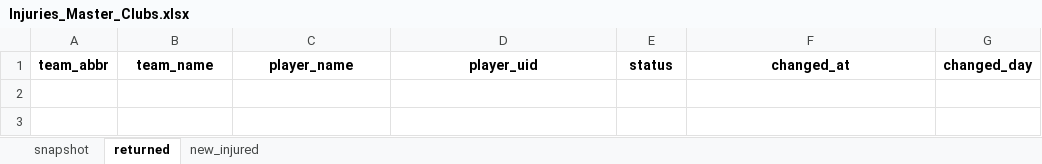
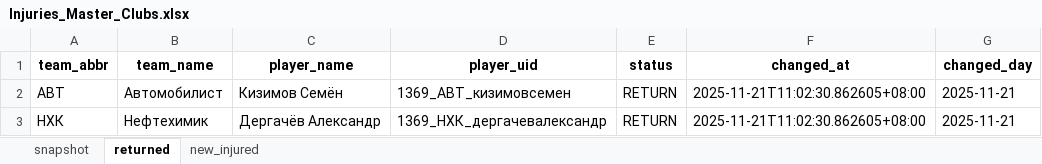
Before and after one commit to GG-Andrew/khl-cloud-results, an Excel workbook: khl/Injuries_Master_Clubs.xlsx, sheet returned, drawn as a sheet; values as stored, in another font and other column widths than the file's, no borders; the diff names each change by its address in the sheet, - before the commit and + after, or states it on an @@ line.

```diff
--- a/khl/Injuries_Master_Clubs.xlsx (sheet returned)
+++ b/khl/Injuries_Master_Clubs.xlsx (sheet returned)
+row 2: АВТ | Автомобилист | Кизимов Семён | 1369_АВТ_кизимовсемен | RETURN | 2025-11-21T11:02:30.862605+08:00 | 2025-11-21
+row 3: НХК | Нефтехимик | Дергачёв Александр | 1369_НХК_дергачевалександр | RETURN | 2025-11-21T11:02:30.862605+08:00 | 2025-11-21
```
Also changed, not shown: sheet snapshot, khl/Form-5_Games_actaul.xlsx, khl/Form-5_Games_home_away.xlsx, 8 other files.
